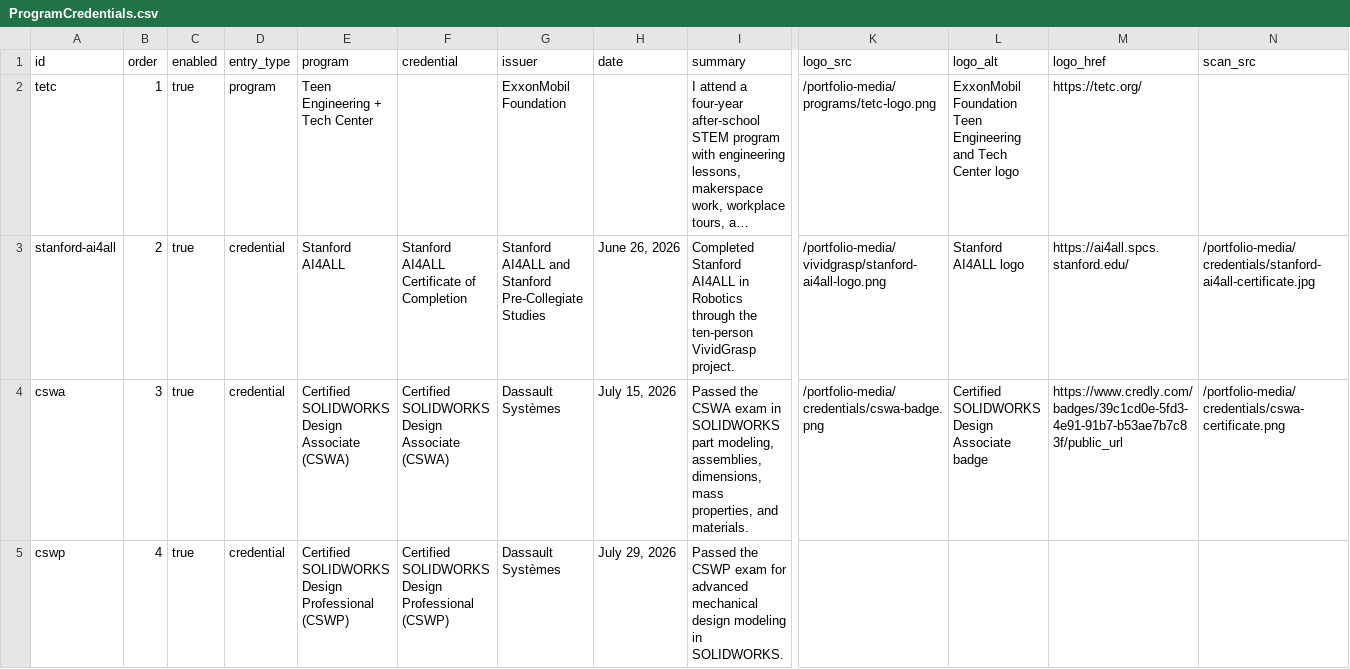
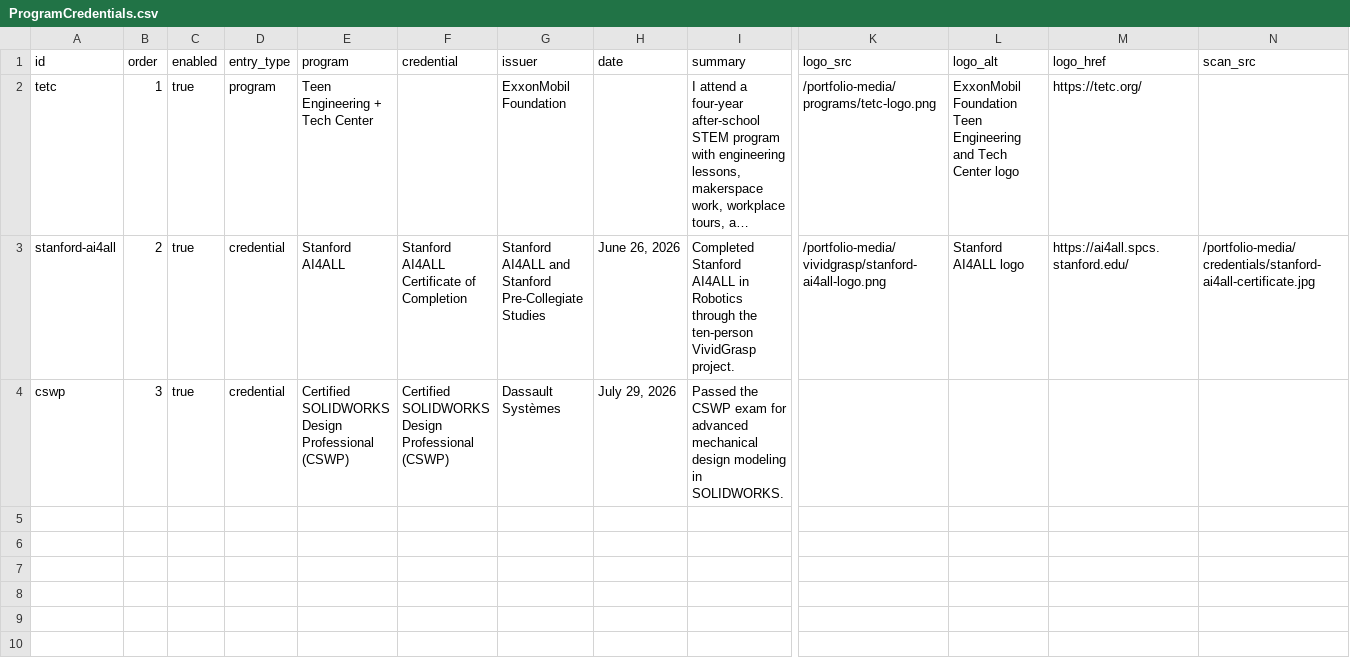
Before and after one commit to Chrissyuh/christopher-portfolio, a CSV file: docs/google-sheet-template/ProgramCredentials.csv, drawn as a sheet; only a part is shown, gaps mark what is left out; long unchanged cells end in …; removed rows and columns are numbered as before the commit, all else as after; rows hold the shown columns only; the diff names each change by its address in the sheet, - before the commit and + after, or states it on an @@ line.

Commit message:
Remove superseded CSWA credential

```diff
--- a/docs/google-sheet-template/ProgramCredentials.csv
+++ b/docs/google-sheet-template/ProgramCredentials.csv
-row 4: cswa | 3 | true | credential | Certified SOLIDWORKS Design Associate (CSWA) | Certified SOLIDWORKS Design Associate (CSWA) | Dassault Systèmes | July 15, 2026 | Passed the CSWA exam in SOLIDWORKS part modeling, assemblies, dimensions, mass properties, and materials. | /portfolio-media/credentials/cswa-badge.png | Certified SOLIDWORKS Design Associate badge | https://www.credly.com/badges/39c1cd0e-5fd3-4e91-91b7-b53ae7b7c83f/public_url | /portfolio-media/credentials/cswa-certificate.png
-B4 (order): 4
+B4 (order): 3
```
Also changed, not shown: docs/google-sheet-template/SkillProjects.csv, 7 other files.
